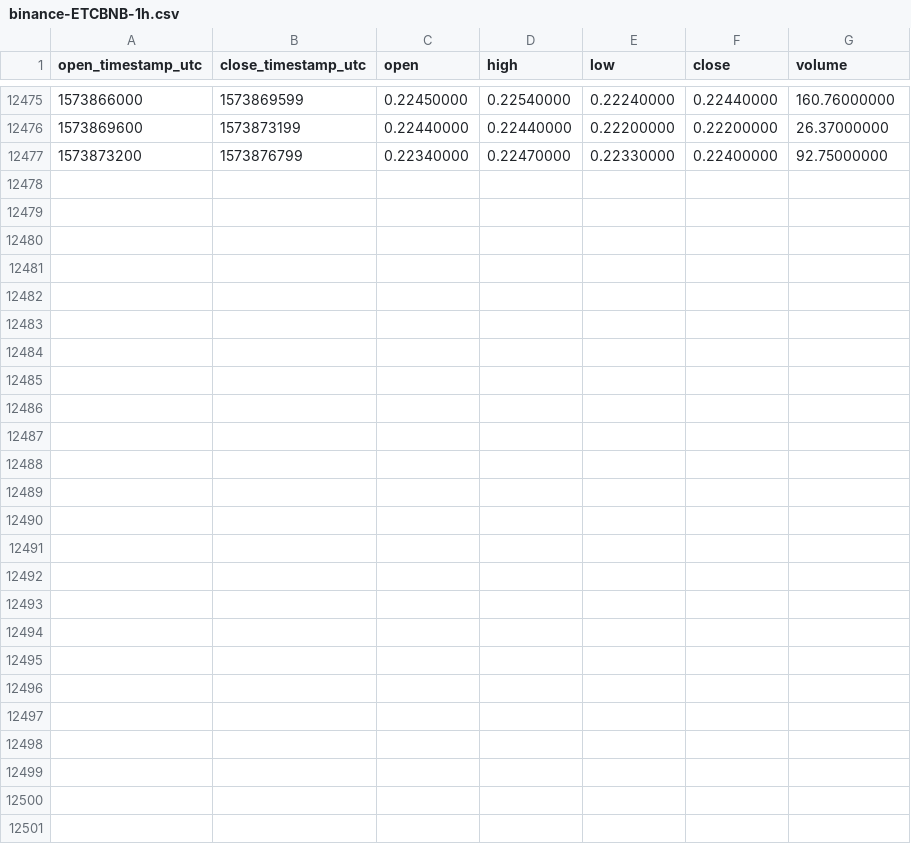
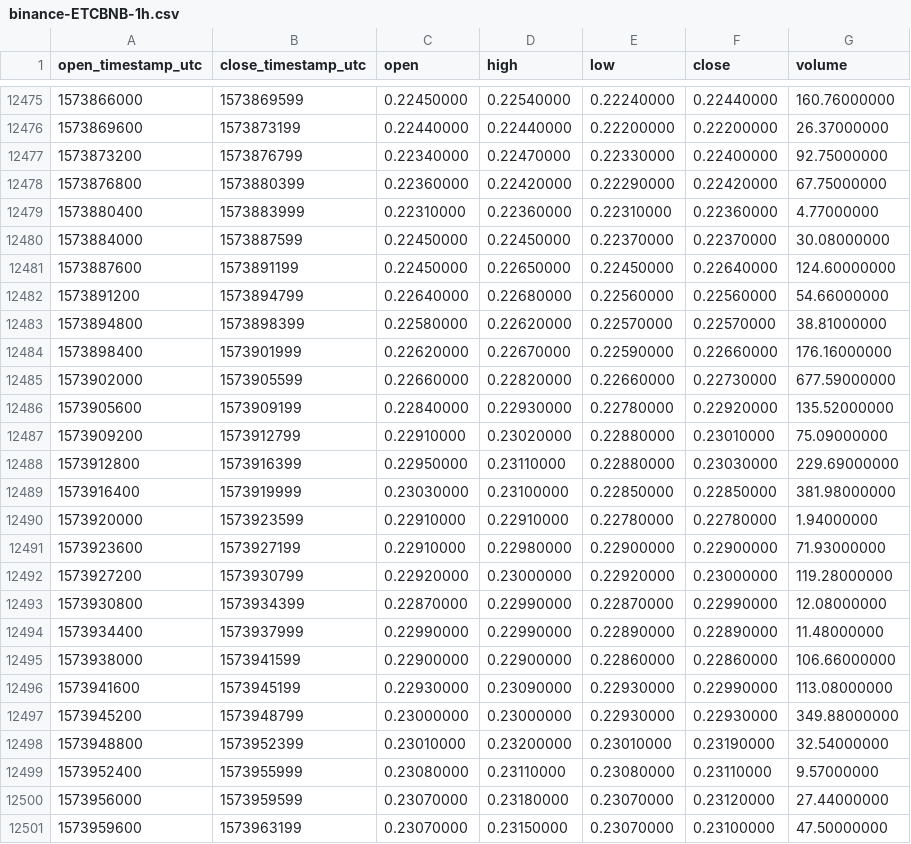
Before and after one commit to cryptobigbro/binance-ETCBNB, a CSV file: binance-ETCBNB-1h.csv, drawn as a sheet; only a part is shown, gaps mark what is left out; the diff names each change by its address in the sheet, - before the commit and + after, or states it on an @@ line.

Commit message:
Update OHLCV data.

```diff
--- a/binance-ETCBNB-1h.csv
+++ b/binance-ETCBNB-1h.csv
+row 12478: 1573876800 | 1573880399 | 0.22360000 | 0.22420000 | 0.22290000 | 0.22420000 | 67.75000000
+row 12479: 1573880400 | 1573883999 | 0.22310000 | 0.22360000 | 0.22310000 | 0.22360000 | 4.77000000
+row 12480: 1573884000 | 1573887599 | 0.22450000 | 0.22450000 | 0.22370000 | 0.22370000 | 30.08000000
+row 12481: 1573887600 | 1573891199 | 0.22450000 | 0.22650000 | 0.22450000 | 0.22640000 | 124.60000000
+row 12482: 1573891200 | 1573894799 | 0.22640000 | 0.22680000 | 0.22560000 | 0.22560000 | 54.66000000
+row 12483: 1573894800 | 1573898399 | 0.22580000 | 0.22620000 | 0.22570000 | 0.22570000 | 38.81000000
+row 12484: 1573898400 | 1573901999 | 0.22620000 | 0.22670000 | 0.22590000 | 0.22660000 | 176.16000000
+row 12485: 1573902000 | 1573905599 | 0.22660000 | 0.22820000 | 0.22660000 | 0.22730000 | 677.59000000
+row 12486: 1573905600 | 1573909199 | 0.22840000 | 0.22930000 | 0.22780000 | 0.22920000 | 135.52000000
+row 12487: 1573909200 | 1573912799 | 0.22910000 | 0.23020000 | 0.22880000 | 0.23010000 | 75.09000000
+row 12488: 1573912800 | 1573916399 | 0.22950000 | 0.23110000 | 0.22880000 | 0.23030000 | 229.69000000
+row 12489: 1573916400 | 1573919999 | 0.23030000 | 0.23100000 | 0.22850000 | 0.22850000 | 381.98000000
+row 12490: 1573920000 | 1573923599 | 0.22910000 | 0.22910000 | 0.22780000 | 0.22780000 | 1.94000000
+row 12491: 1573923600 | 1573927199 | 0.22910000 | 0.22980000 | 0.22900000 | 0.22900000 | 71.93000000
+row 12492: 1573927200 | 1573930799 | 0.22920000 | 0.23000000 | 0.22920000 | 0.23000000 | 119.28000000
+row 12493: 1573930800 | 1573934399 | 0.22870000 | 0.22990000 | 0.22870000 | 0.22990000 | 12.08000000
+row 12494: 1573934400 | 1573937999 | 0.22990000 | 0.22990000 | 0.22890000 | 0.22890000 | 11.48000000
+row 12495: 1573938000 | 1573941599 | 0.22900000 | 0.22900000 | 0.22860000 | 0.22860000 | 106.66000000
+row 12496: 1573941600 | 1573945199 | 0.22930000 | 0.23090000 | 0.22930000 | 0.22990000 | 113.08000000
+row 12497: 1573945200 | 1573948799 | 0.23000000 | 0.23000000 | 0.22930000 | 0.22930000 | 349.88000000
+row 12498: 1573948800 | 1573952399 | 0.23010000 | 0.23200000 | 0.23010000 | 0.23190000 | 32.54000000
+row 12499: 1573952400 | 1573955999 | 0.23080000 | 0.23110000 | 0.23080000 | 0.23110000 | 9.57000000
+row 12500: 1573956000 | 1573959599 | 0.23070000 | 0.23180000 | 0.23070000 | 0.23120000 | 27.44000000
+row 12501: 1573959600 | 1573963199 | 0.23070000 | 0.23150000 | 0.23070000 | 0.23100000 | 47.50000000
```
Also changed, not shown: binance-ETCBNB-1d.csv.
